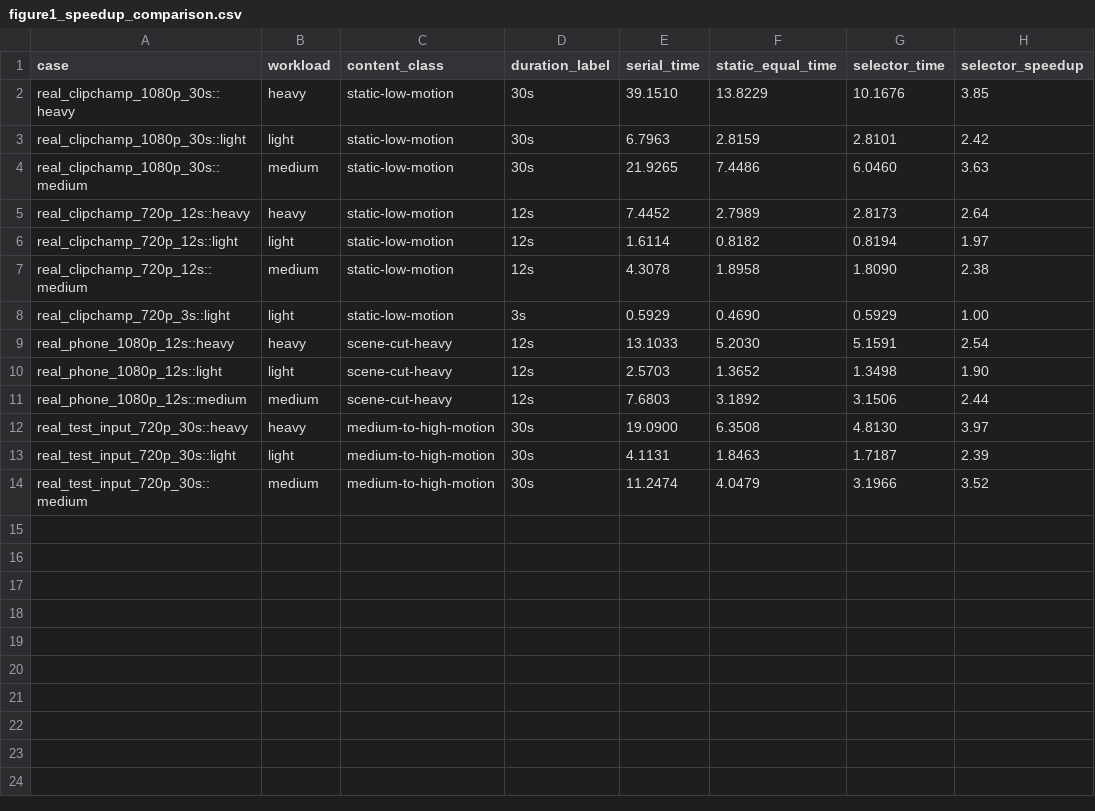
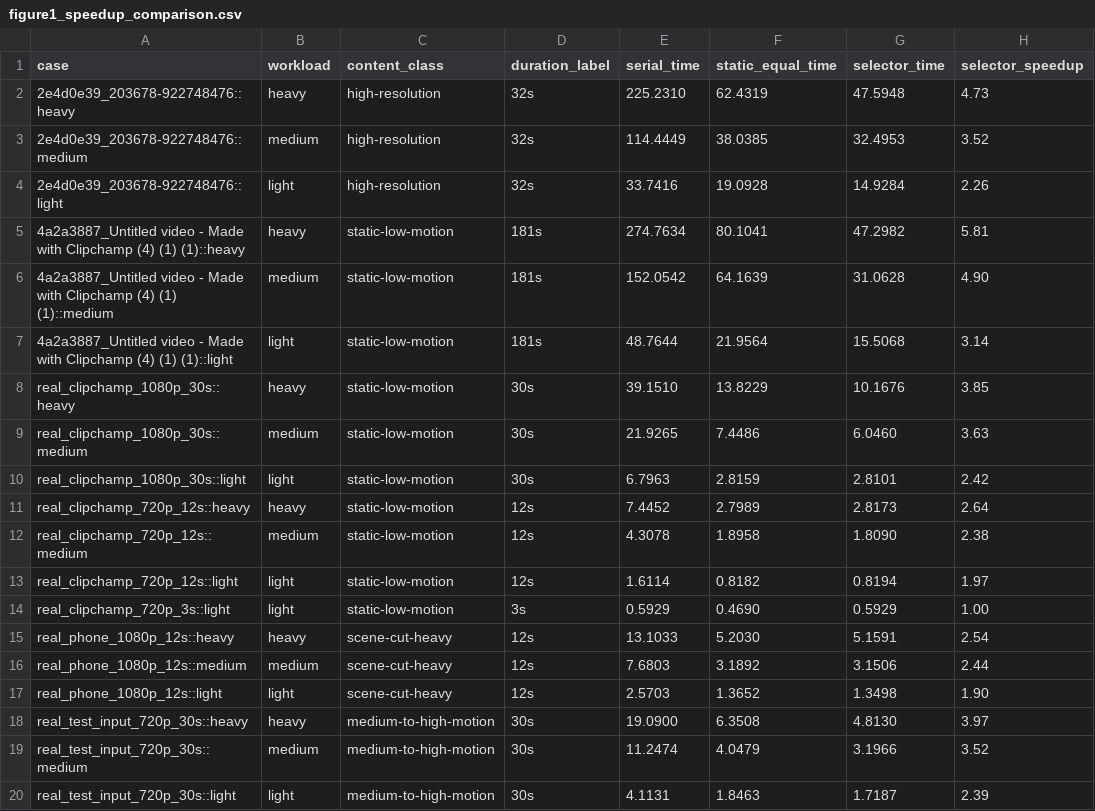
Before and after one commit to Helixo613/Distributed-Video-Engine, a CSV file: experiments/paper_run_final/paper_assets/figure1_speedup_comparison.csv, drawn as a sheet.

```diff
--- a/experiments/paper_run_final/paper_assets/figure1_speedup_comparison.csv
+++ b/experiments/paper_run_final/paper_assets/figure1_speedup_comparison.csv
@@ -1,14 +1,20 @@
 case,workload,content_class,duration_label,serial_time,static_equal_time,selector_time,selector_speedup
+2e4d0e39_203678-922748476::heavy,heavy,high-resolution,32s,225.2310,62.4319,47.5948,4.73
+2e4d0e39_203678-922748476::medium,medium,high-resolution,32s,114.4449,38.0385,32.4953,3.52
+2e4d0e39_203678-922748476::light,light,high-resolution,32s,33.7416,19.0928,14.9284,2.26
+4a2a3887_Untitled video - Made with Clipchamp (4) (1) (1)::heavy,heavy,static-low-motion,181s,274.7634,80.1041,47.2982,5.81
+4a2a3887_Untitled video - Made with Clipchamp (4) (1) (1)::medium,medium,static-low-motion,181s,152.0542,64.1639,31.0628,4.90
+4a2a3887_Untitled video - Made with Clipchamp (4) (1) (1)::light,light,static-low-motion,181s,48.7644,21.9564,15.5068,3.14
 real_clipchamp_1080p_30s::heavy,heavy,static-low-motion,30s,39.1510,13.8229,10.1676,3.85
+real_clipchamp_1080p_30s::medium,medium,static-low-motion,30s,21.9265,7.4486,6.0460,3.63
 real_clipchamp_1080p_30s::light,light,static-low-motion,30s,6.7963,2.8159,2.8101,2.42
-real_clipchamp_1080p_30s::medium,medium,static-low-motion,30s,21.9265,7.4486,6.0460,3.63
 real_clipchamp_720p_12s::heavy,heavy,static-low-motion,12s,7.4452,2.7989,2.8173,2.64
+real_clipchamp_720p_12s::medium,medium,static-low-motion,12s,4.3078,1.8958,1.8090,2.38
 real_clipchamp_720p_12s::light,light,static-low-motion,12s,1.6114,0.8182,0.8194,1.97
-real_clipchamp_720p_12s::medium,medium,static-low-motion,12s,4.3078,1.8958,1.8090,2.38
 real_clipchamp_720p_3s::light,light,static-low-motion,3s,0.5929,0.4690,0.5929,1.00
 real_phone_1080p_12s::heavy,heavy,scene-cut-heavy,12s,13.1033,5.2030,5.1591,2.54
+real_phone_1080p_12s::medium,medium,scene-cut-heavy,12s,7.6803,3.1892,3.1506,2.44
 real_phone_1080p_12s::light,light,scene-cut-heavy,12s,2.5703,1.3652,1.3498,1.90
-real_phone_1080p_12s::medium,medium,scene-cut-heavy,12s,7.6803,3.1892,3.1506,2.44
 real_test_input_720p_30s::heavy,heavy,medium-to-high-motion,30s,19.0900,6.3508,4.8130,3.97
+real_test_input_720p_30s::medium,medium,medium-to-high-motion,30s,11.2474,4.0479,3.1966,3.52
 real_test_input_720p_30s::light,light,medium-to-high-motion,30s,4.1131,1.8463,1.7187,2.39
-real_test_input_720p_30s::medium,medium,medium-to-high-motion,30s,11.2474,4.0479,3.1966,3.52
```
Also changed, not shown: experiments/paper_run_final/paper_assets/figure4_selector_decisions.csv, experiments/paper_run_final/paper_assets/table1_main_comparison.csv.
